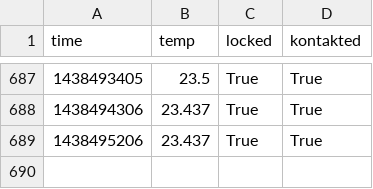
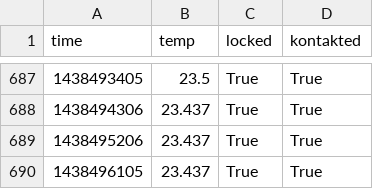
Before and after one commit to stefan2904/raspberry-temperature, a CSV file: temp_log.csv, drawn as a sheet; only a part is shown, gaps mark what is left out; the diff names each change by its address in the sheet, - before the commit and + after, or states it on an @@ line.

Commit message:
added data

```diff
--- a/temp_log.csv
+++ b/temp_log.csv
+row 690: 1438496105 | 23.437 | True | True
```
